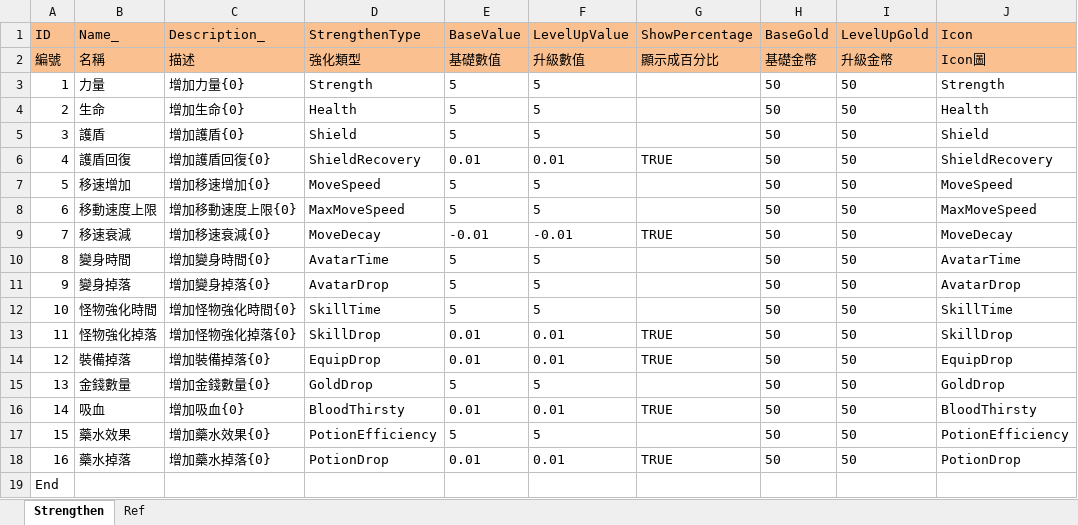
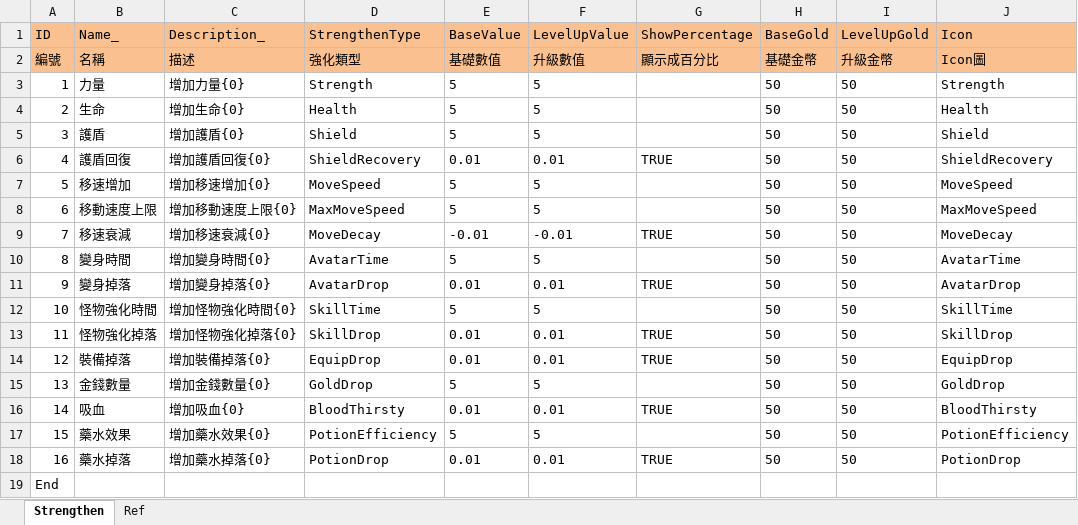
Before and after one commit to scozirge/30sHero, an Excel workbook: 30SecHero/Designer/Strengthen.xlsm, sheet Strengthen, drawn as a sheet; values as stored, in another font and other column widths than the file's, no borders; the diff names each change by its address in the sheet, - before the commit and + after, or states it on an @@ line.

```diff
--- a/30SecHero/Designer/Strengthen.xlsm (sheet Strengthen)
+++ b/30SecHero/Designer/Strengthen.xlsm (sheet Strengthen)
-E11 (BaseValue): 5
+E11 (BaseValue): 0.01
-F11 (LevelUpValue): 5
+F11 (LevelUpValue): 0.01
-G11 (ShowPercentage): (empty)
+G11 (ShowPercentage): TRUE
```
Also changed, not shown: 30SecHero/Designer/GameSetting.xlsm, 8 other files.
